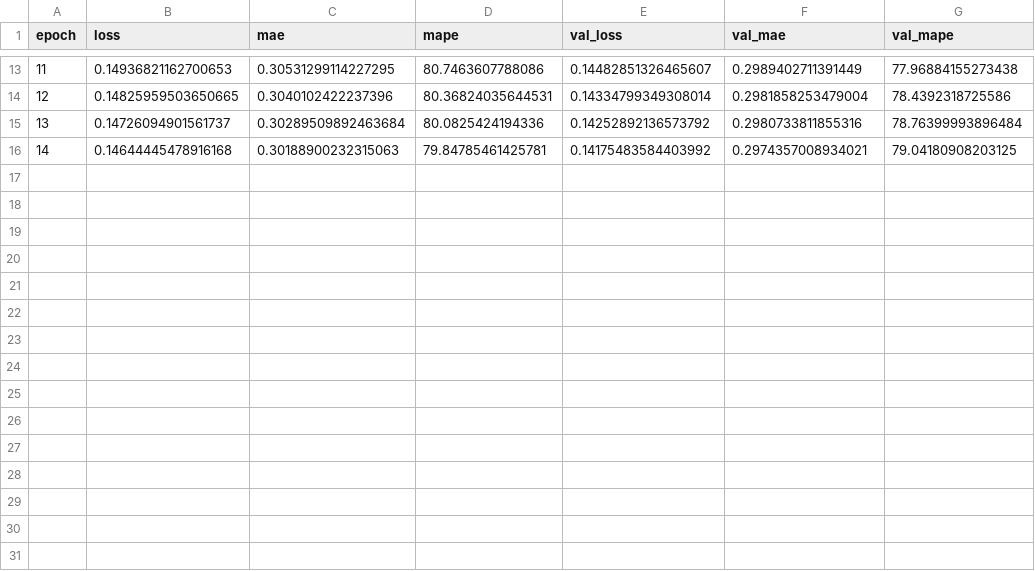
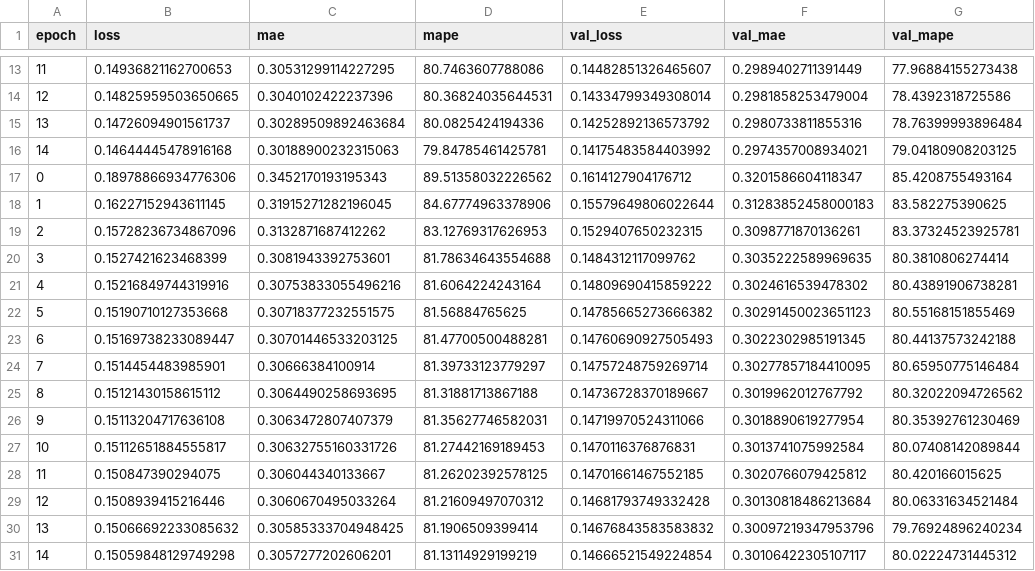
Before and after one commit to alex-yang-upenn/SUSY-Mass-Regression, a CSV file: siamese/model_1_finetune_set2/training_logs.csv, drawn as a sheet; only a part is shown, gaps mark what is left out; the diff names each change by its address in the sheet, - before the commit and + after, or states it on an @@ line.

```diff
--- a/siamese/model_1_finetune_set2/training_logs.csv
+++ b/siamese/model_1_finetune_set2/training_logs.csv
+row 17: 0 | 0.18978866934776306 | 0.3452170193195343 | 89.51358032226562 | 0.1614127904176712 | 0.3201586604118347 | 85.4208755493164
+row 18: 1 | 0.16227152943611145 | 0.31915271282196045 | 84.67774963378906 | 0.15579649806022644 | 0.31283852458000183 | 83.582275390625
+row 19: 2 | 0.15728236734867096 | 0.3132871687412262 | 83.12769317626953 | 0.1529407650232315 | 0.3098771870136261 | 83.37324523925781
+row 20: 3 | 0.1527421623468399 | 0.3081943392753601 | 81.78634643554688 | 0.1484312117099762 | 0.3035222589969635 | 80.3810806274414
+row 21: 4 | 0.15216849744319916 | 0.30753833055496216 | 81.6064224243164 | 0.14809690415859222 | 0.3024616539478302 | 80.43891906738281
+row 22: 5 | 0.15190710127353668 | 0.30718377232551575 | 81.56884765625 | 0.14785665273666382 | 0.30291450023651123 | 80.55168151855469
+row 23: 6 | 0.15169738233089447 | 0.30701446533203125 | 81.47700500488281 | 0.14760690927505493 | 0.3022302985191345 | 80.44137573242188
+row 24: 7 | 0.1514454483985901 | 0.30666384100914 | 81.39733123779297 | 0.14757248759269714 | 0.30277857184410095 | 80.65950775146484
+row 25: 8 | 0.15121430158615112 | 0.3064490258693695 | 81.31881713867188 | 0.14736728370189667 | 0.3019962012767792 | 80.32022094726562
+row 26: 9 | 0.15113204717636108 | 0.3063472807407379 | 81.35627746582031 | 0.14719970524311066 | 0.3018890619277954 | 80.35392761230469
+row 27: 10 | 0.15112651884555817 | 0.30632755160331726 | 81.27442169189453 | 0.1470116376876831 | 0.3013741075992584 | 80.07408142089844
+row 28: 11 | 0.150847390294075 | 0.306044340133667 | 81.26202392578125 | 0.14701661467552185 | 0.3020766079425812 | 80.420166015625
+row 29: 12 | 0.1508939415216446 | 0.3060670495033264 | 81.21609497070312 | 0.14681793749332428 | 0.30130818486213684 | 80.06331634521484
+row 30: 13 | 0.15066692233085632 | 0.30585333704948425 | 81.1906509399414 | 0.14676843583583832 | 0.30097219347953796 | 79.76924896240234
+row 31: 14 | 0.15059848129749298 | 0.3057277202606201 | 81.13114929199219 | 0.14666521549224854 | 0.30106422305107117 | 80.02224731445312
```
Also changed, not shown: 3 other files.
